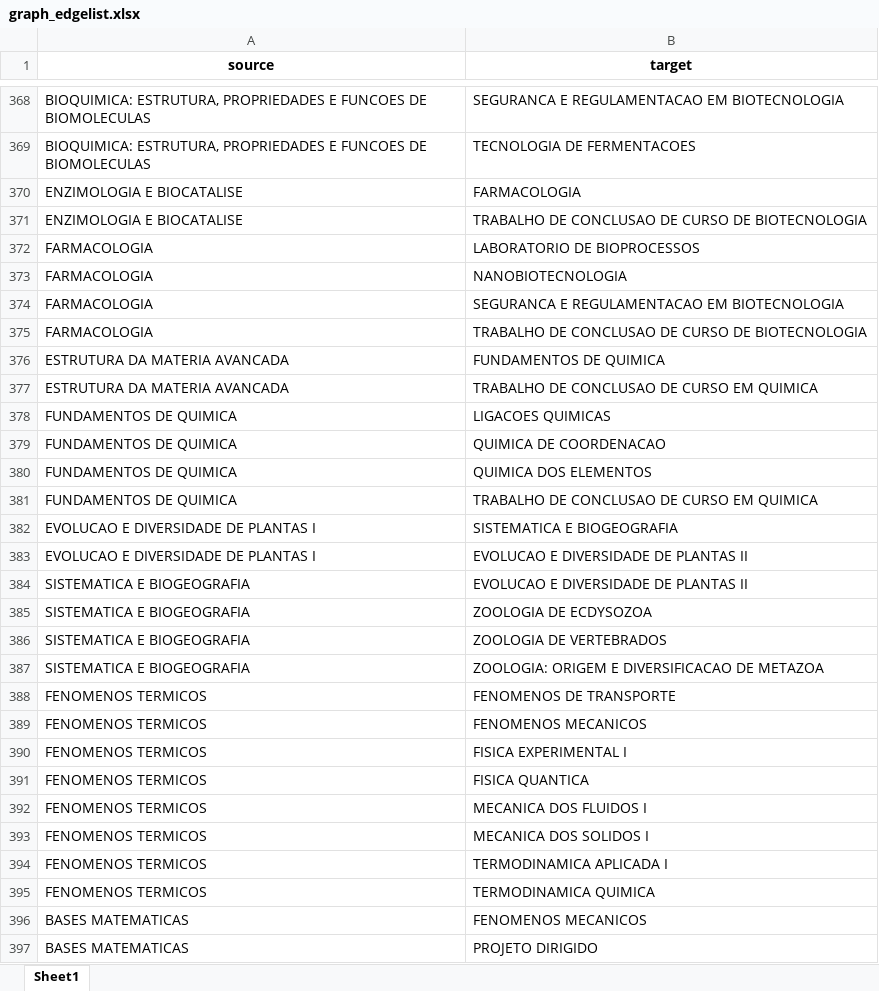
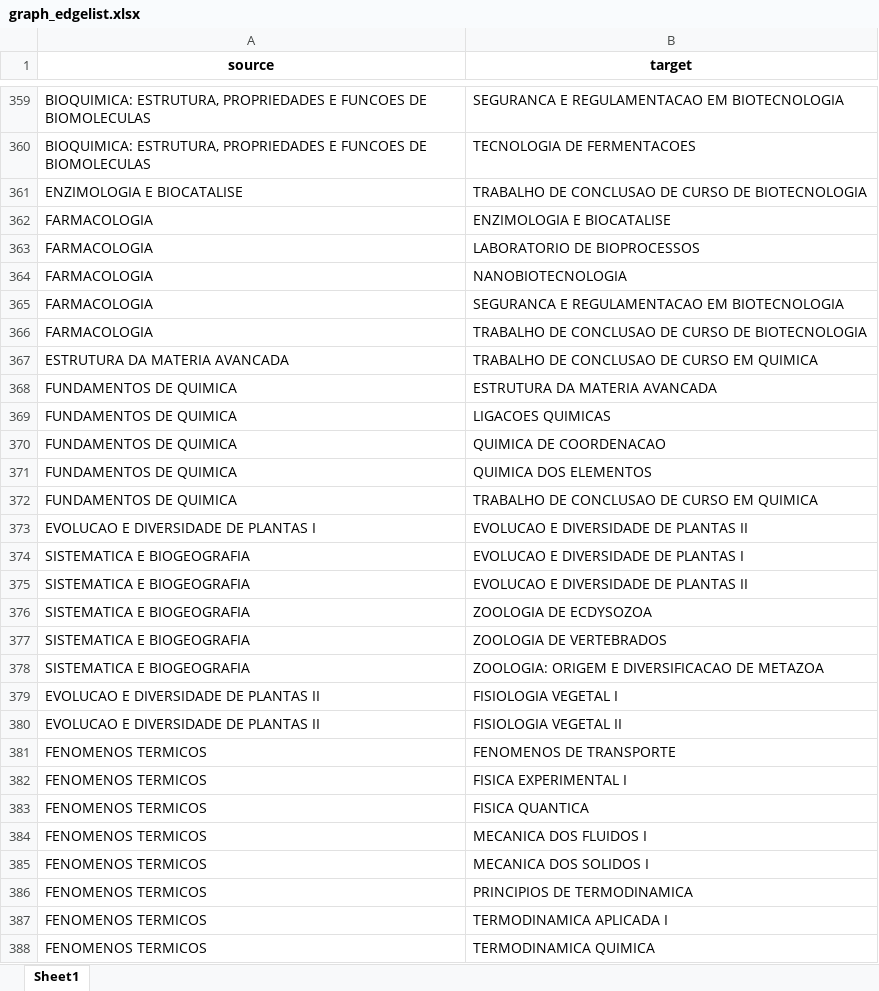
Before and after one commit to MatheusMacedoDev/ufabc-bct-class-graph-analysis, an Excel workbook: graph_edgelist.xlsx, sheet Sheet1, drawn as a sheet; only a part is shown, gaps mark what is left out; the shorter side is filled out with more unchanged rows; values as stored, in another font and other column widths than the file's, no borders; removed rows and columns are numbered as before the commit, all else as after; the diff covers the shown part only; the diff names each change by its address in the sheet, - before the commit and + after, or states it on an @@ line.

```diff
--- a/graph_edgelist.xlsx (sheet Sheet1)
+++ b/graph_edgelist.xlsx (sheet Sheet1)
-row 370: ENZIMOLOGIA E BIOCATALISE | FARMACOLOGIA
+row 362: FARMACOLOGIA | ENZIMOLOGIA E BIOCATALISE
-row 376: ESTRUTURA DA MATERIA AVANCADA | FUNDAMENTOS DE QUIMICA
+row 368: FUNDAMENTOS DE QUIMICA | ESTRUTURA DA MATERIA AVANCADA
-row 382: EVOLUCAO E DIVERSIDADE DE PLANTAS I | SISTEMATICA E BIOGEOGRAFIA
+row 374: SISTEMATICA E BIOGEOGRAFIA | EVOLUCAO E DIVERSIDADE DE PLANTAS I
+row 379: EVOLUCAO E DIVERSIDADE DE PLANTAS II | FISIOLOGIA VEGETAL I
+row 380: EVOLUCAO E DIVERSIDADE DE PLANTAS II | FISIOLOGIA VEGETAL II
-row 389: FENOMENOS TERMICOS | FENOMENOS MECANICOS
+row 386: FENOMENOS TERMICOS | PRINCIPIOS DE TERMODINAMICA
```
Also changed, not shown: 56 added rows, 57 removed rows and 11 edited cells elsewhere in this sheet, 1 other file.
